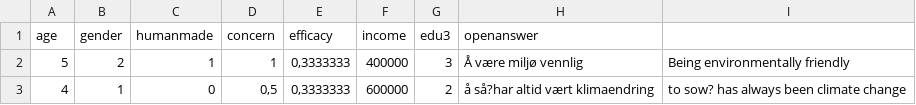
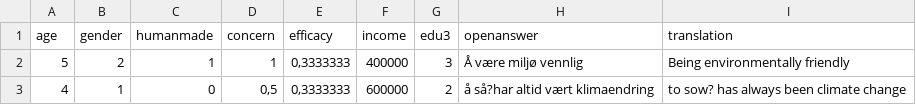
Before and after one commit to violetalien/nlstm, a CSV file: data/translated/Google Translate.csv, drawn as a sheet; only a part is shown.

```diff
--- a/data/translated/Google Translate.csv
+++ b/data/translated/Google Translate.csv
@@ -1,2 +1,2 @@
-age;gender;humanmade;concern;efficacy;income;edu3;openanswer;
+age;gender;humanmade;concern;efficacy;income;edu3;openanswer;translation
 5;2;1;1;0,3333333;400000;3;Å være miljø vennlig;Being environmentally friendly
```
Also changed, not shown: 6 other files.
